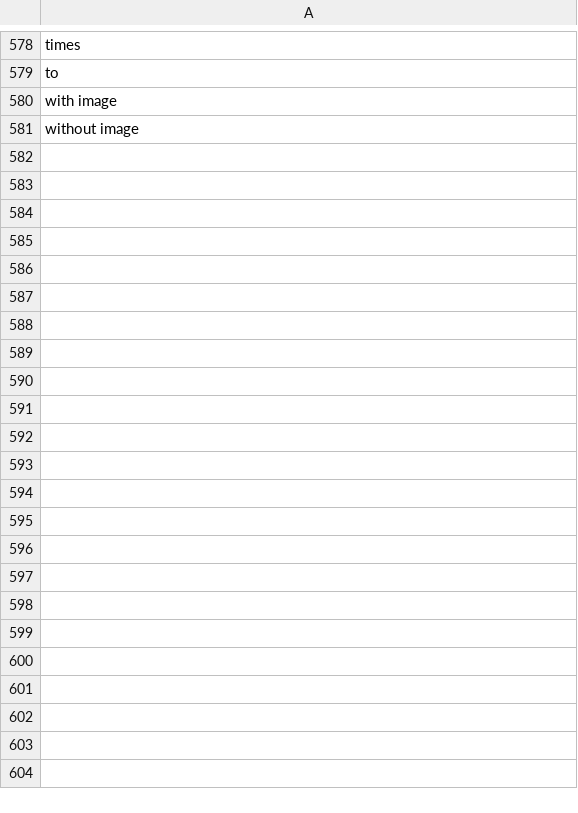
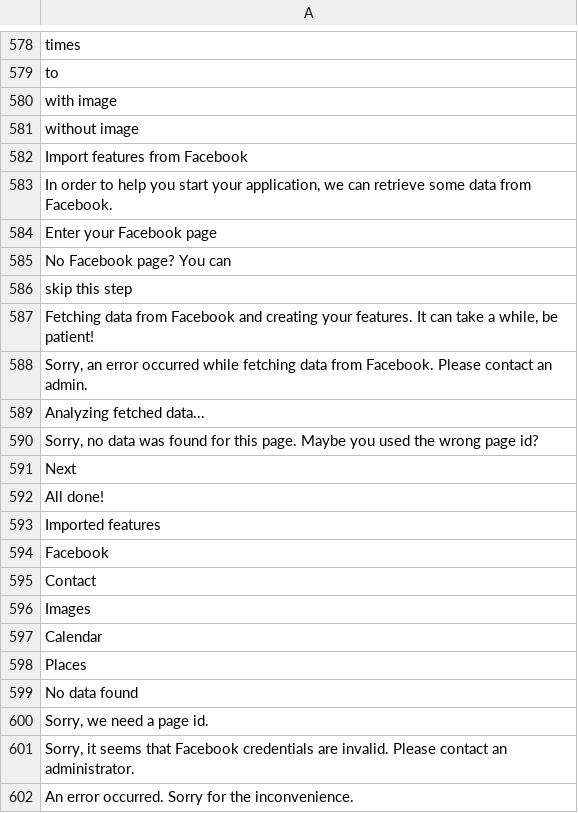
Before and after one commit to Xtraball/Siberian, a CSV file: languages/default/application.csv, drawn as a sheet; only a part is shown, gaps mark what is left out.

```diff
--- a/languages/default/application.csv
+++ b/languages/default/application.csv
@@ -582 +582,22 @@
 "without image"
+"Import features from Facebook"
+"In order to help you start your application, we can retrieve some data from Facebook."
+"Enter your Facebook page"
+"No Facebook page? You can"
+"skip this step"
+"Fetching data from Facebook and creating your features. It can take a while, be patient!"
+"Sorry, an error occurred while fetching data from Facebook. Please contact an admin."
+"Analyzing fetched data..."
+"Sorry, no data was found for this page. Maybe you used the wrong page id?"
+"Next"
+"All done!"
+"Imported features"
+"Facebook"
+"Contact"
+"Images"
+"Calendar"
+"Places"
+"No data found"
+"Sorry, we need a page id."
+"Sorry, it seems that Facebook credentials are invalid. Please contact an administrator."
+"An error occurred. Sorry for the inconvenience."
```
Also changed, not shown: 36 other files.
